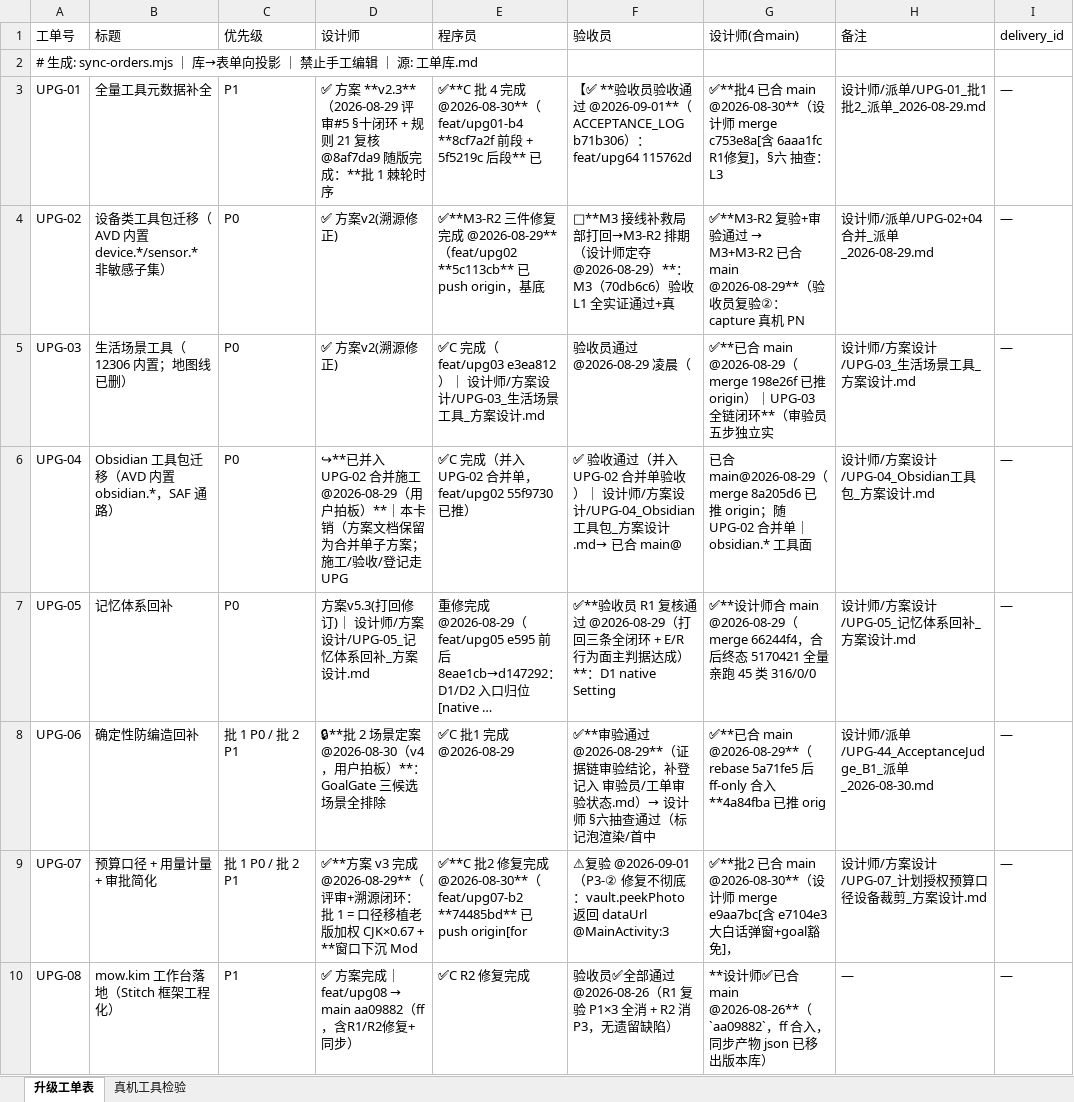
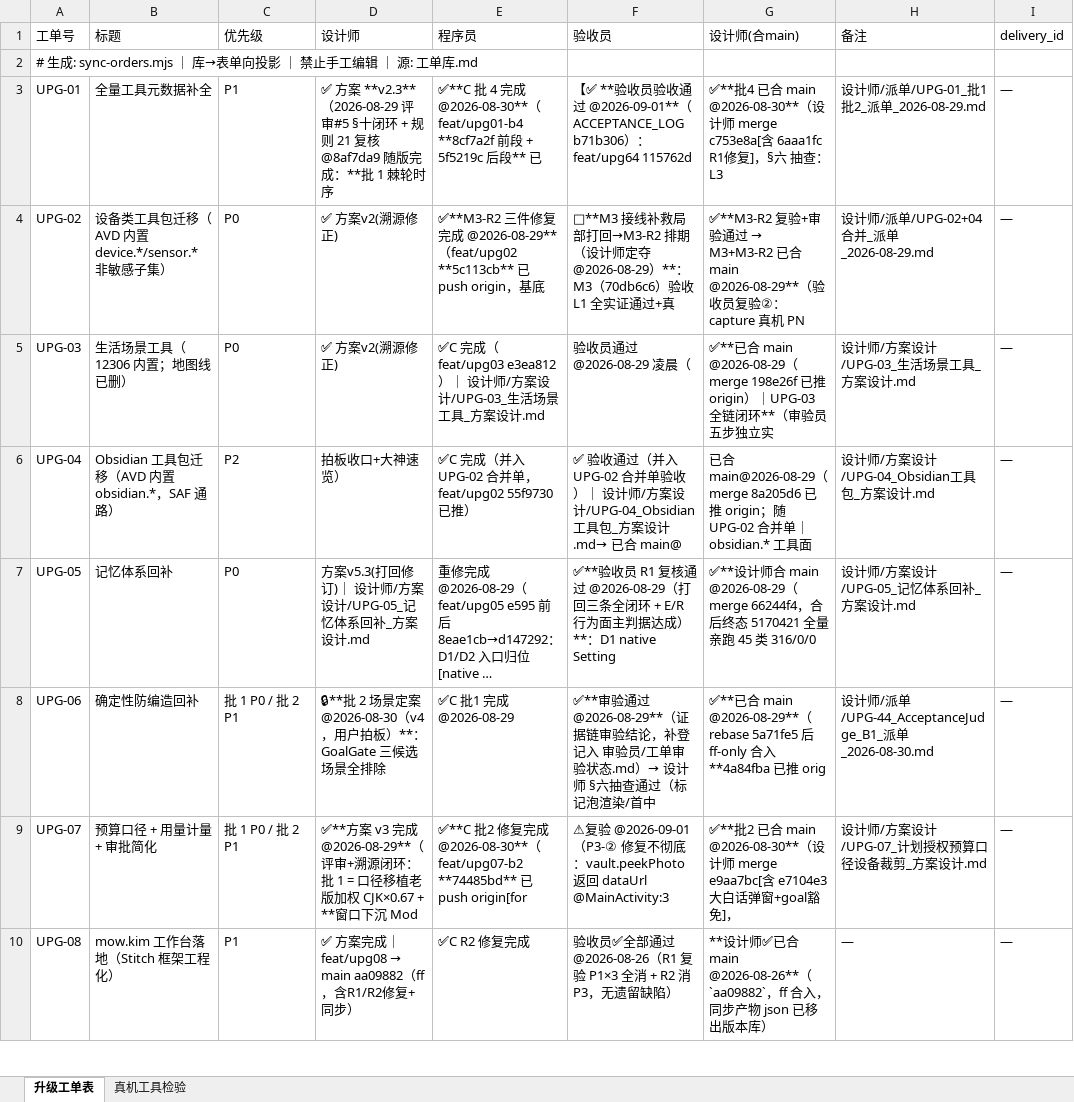
Before and after one commit to onlywmw/works, an Excel workbook: 工单系统/工单表.xlsx, sheet 升级工单表, drawn as a sheet; only a part is shown; values as stored, in another font and other column widths than the file's, no borders; the diff names each change by its address in the sheet, - before the commit and + after, or states it on an @@ line.

```diff
--- a/工单系统/工单表.xlsx (sheet 升级工单表)
+++ b/工单系统/工单表.xlsx (sheet 升级工单表)
-C6 (优先级): P0
+C6 (优先级): P2
-D6 (设计师): ↪**已并入 UPG-02 合并施工 @2026-08-29（用户拍板）**｜本卡销（方案文档保留为合并单子方案；施工/验收/登记走 UPG
+D6 (设计师): 拍板收口+大神速览）
```
Also changed, not shown: 3 other files.
